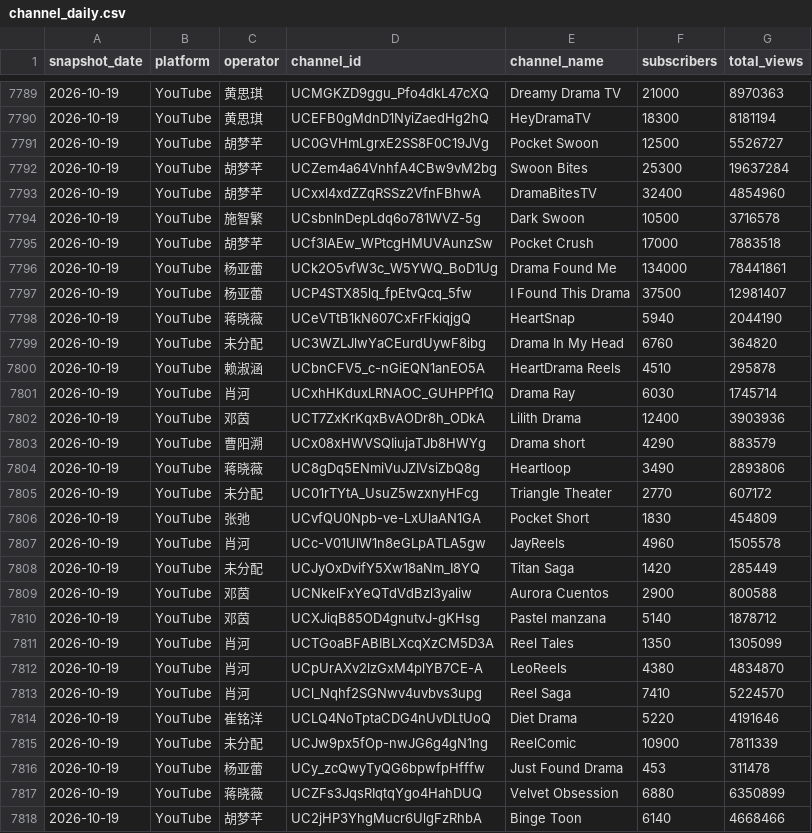
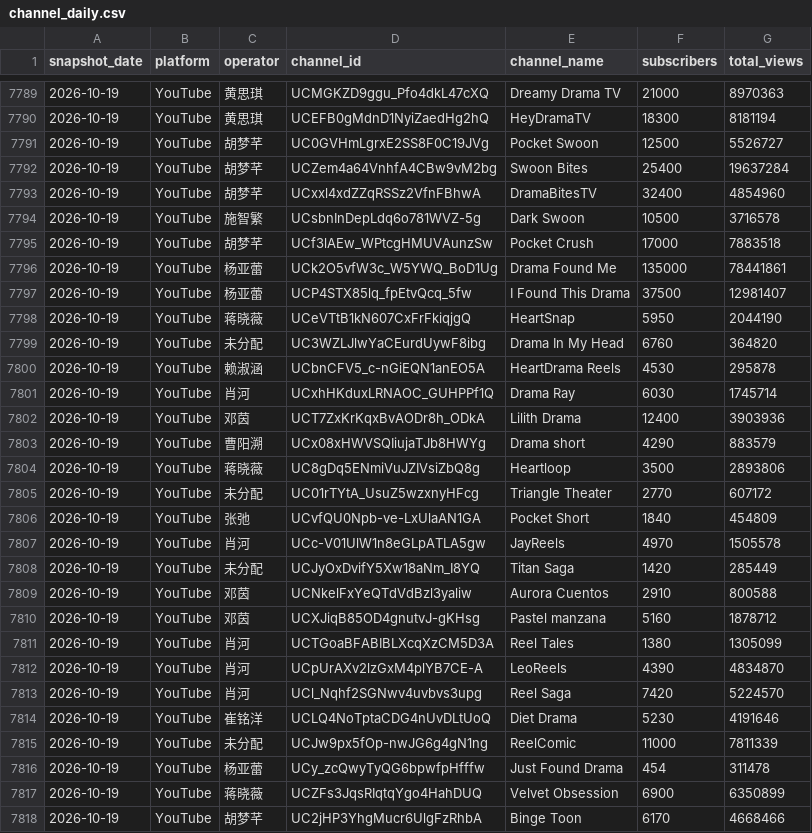
Before and after one commit to luojingyu-max/reelshort-yt-dm-dashboard, a CSV file: base_tables/channel_daily.csv, drawn as a sheet; only a part is shown, gaps mark what is left out; the diff covers the shown part only.

```diff
--- a/base_tables/channel_daily.csv
+++ b/base_tables/channel_daily.csv
@@ -7791,3 +7791,3 @@ snapshot_date,platform,operator,channel_id,channel_name,subscribers,total_views
 2026-10-19,YouTube,胡梦芊,UC0GVHmLgrxE2SS8F0C19JVg,Pocket Swoon,12500,5526727
-2026-10-19,YouTube,胡梦芊,UCZem4a64VnhfA4CBw9vM2bg,Swoon Bites,25300,19637284
+2026-10-19,YouTube,胡梦芊,UCZem4a64VnhfA4CBw9vM2bg,Swoon Bites,25400,19637284
 2026-10-19,YouTube,胡梦芊,UCxxl4xdZZqRSSz2VfnFBhwA,DramaBitesTV,32400,4854960
@@ -7795,7 +7795,7 @@ snapshot_date,platform,operator,channel_id,channel_name,subscribers,total_views
 2026-10-19,YouTube,胡梦芊,UCf3lAEw_WPtcgHMUVAunzSw,Pocket Crush,17000,7883518
-2026-10-19,YouTube,杨亚蕾,UCk2O5vfW3c_W5YWQ_BoD1Ug,Drama Found Me,134000,78441861
+2026-10-19,YouTube,杨亚蕾,UCk2O5vfW3c_W5YWQ_BoD1Ug,Drama Found Me,135000,78441861
 2026-10-19,YouTube,杨亚蕾,UCP4STX85lq_fpEtvQcq_5fw,I Found This Drama,37500,12981407
-2026-10-19,YouTube,蒋晓薇,UCeVTtB1kN607CxFrFkiqjgQ,HeartSnap,5940,2044190
+2026-10-19,YouTube,蒋晓薇,UCeVTtB1kN607CxFrFkiqjgQ,HeartSnap,5950,2044190
 2026-10-19,YouTube,未分配,UC3WZLJlwYaCEurdUywF8ibg,Drama In My Head,6760,364820
-2026-10-19,YouTube,赖淑涵,UCbnCFV5_c-nGiEQN1anEO5A,HeartDrama Reels,4510,295878
+2026-10-19,YouTube,赖淑涵,UCbnCFV5_c-nGiEQN1anEO5A,HeartDrama Reels,4530,295878
 2026-10-19,YouTube,肖河,UCxhHKduxLRNAOC_GUHPPf1Q,Drama Ray,6030,1745714
@@ -7803,16 +7803,16 @@ snapshot_date,platform,operator,channel_id,channel_name,subscribers,total_views
 2026-10-19,YouTube,曹阳溯,UCx08xHWVSQIiujaTJb8HWYg,Drama short,4290,883579
-2026-10-19,YouTube,蒋晓薇,UC8gDq5ENmiVuJZIVsiZbQ8g,Heartloop,3490,2893806
+2026-10-19,YouTube,蒋晓薇,UC8gDq5ENmiVuJZIVsiZbQ8g,Heartloop,3500,2893806
 2026-10-19,YouTube,未分配,UC01rTYtA_UsuZ5wzxnyHFcg,Triangle Theater,2770,607172
-2026-10-19,YouTube,张弛,UCvfQU0Npb-ve-LxUlaAN1GA,Pocket Short,1830,454809
-2026-10-19,YouTube,肖河,UCc-V01UlW1n8eGLpATLA5gw,JayReels ,4960,1505578
+2026-10-19,YouTube,张弛,UCvfQU0Npb-ve-LxUlaAN1GA,Pocket Short,1840,454809
+2026-10-19,YouTube,肖河,UCc-V01UlW1n8eGLpATLA5gw,JayReels ,4970,1505578
 2026-10-19,YouTube,未分配,UCJyOxDvifY5Xw18aNm_I8YQ,Titan Saga,1420,285449
-2026-10-19,YouTube,邓茵,UCNkelFxYeQTdVdBzl3yaliw,Aurora Cuentos,2900,800588
-2026-10-19,YouTube,邓茵,UCXJiqB85OD4gnutvJ-gKHsg,Pastel manzana,5140,1878712
-2026-10-19,YouTube,肖河,UCTGoaBFABIBLXcqXzCM5D3A,Reel Tales,1350,1305099
-2026-10-19,YouTube,肖河,UCpUrAXv2lzGxM4plYB7CE-A,LeoReels,4380,4834870
-2026-10-19,YouTube,肖河,UCl_Nqhf2SGNwv4uvbvs3upg,Reel Saga,7410,5224570
-2026-10-19,YouTube,崔铭洋,UCLQ4NoTptaCDG4nUvDLtUoQ,Diet Drama,5220,4191646
-2026-10-19,YouTube,未分配,UCJw9px5fOp-nwJG6g4gN1ng,ReelComic,10900,7811339
-2026-10-19,YouTube,杨亚蕾,UCy_zcQwyTyQG6bpwfpHfffw,Just Found Drama,453,311478
-2026-10-19,YouTube,蒋晓薇,UCZFs3JqsRIqtqYgo4HahDUQ,Velvet Obsession,6880,6350899
-2026-10-19,YouTube,胡梦芊,UC2jHP3YhgMucr6UlgFzRhbA,Binge Toon,6140,4668466
+2026-10-19,YouTube,邓茵,UCNkelFxYeQTdVdBzl3yaliw,Aurora Cuentos,2910,800588
+2026-10-19,YouTube,邓茵,UCXJiqB85OD4gnutvJ-gKHsg,Pastel manzana,5160,1878712
+2026-10-19,YouTube,肖河,UCTGoaBFABIBLXcqXzCM5D3A,Reel Tales,1380,1305099
+2026-10-19,YouTube,肖河,UCpUrAXv2lzGxM4plYB7CE-A,LeoReels,4390,4834870
+2026-10-19,YouTube,肖河,UCl_Nqhf2SGNwv4uvbvs3upg,Reel Saga,7420,5224570
+2026-10-19,YouTube,崔铭洋,UCLQ4NoTptaCDG4nUvDLtUoQ,Diet Drama,5230,4191646
+2026-10-19,YouTube,未分配,UCJw9px5fOp-nwJG6g4gN1ng,ReelComic,11000,7811339
+2026-10-19,YouTube,杨亚蕾,UCy_zcQwyTyQG6bpwfpHfffw,Just Found Drama,454,311478
+2026-10-19,YouTube,蒋晓薇,UCZFs3JqsRIqtqYgo4HahDUQ,Velvet Obsession,6900,6350899
+2026-10-19,YouTube,胡梦芊,UC2jHP3YhgMucr6UlgFzRhbA,Binge Toon,6170,4668466
```
Also changed, not shown: 93 edited cells elsewhere in this file, history/daily.csv, 3 other files.
